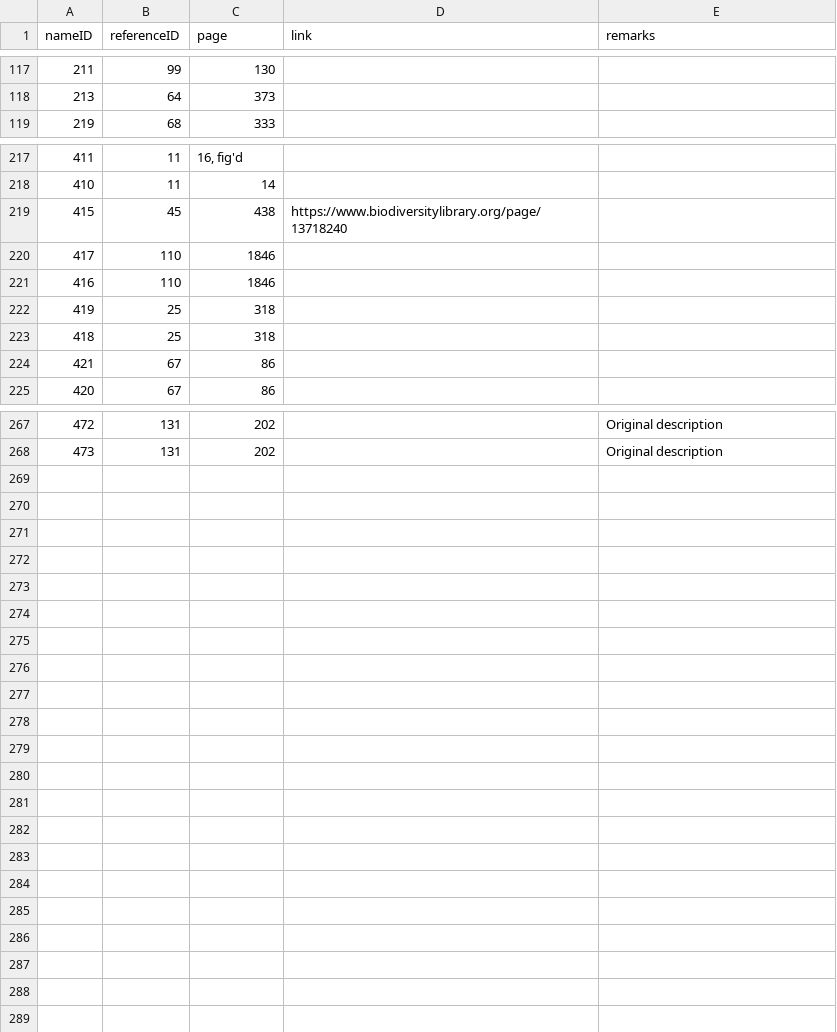
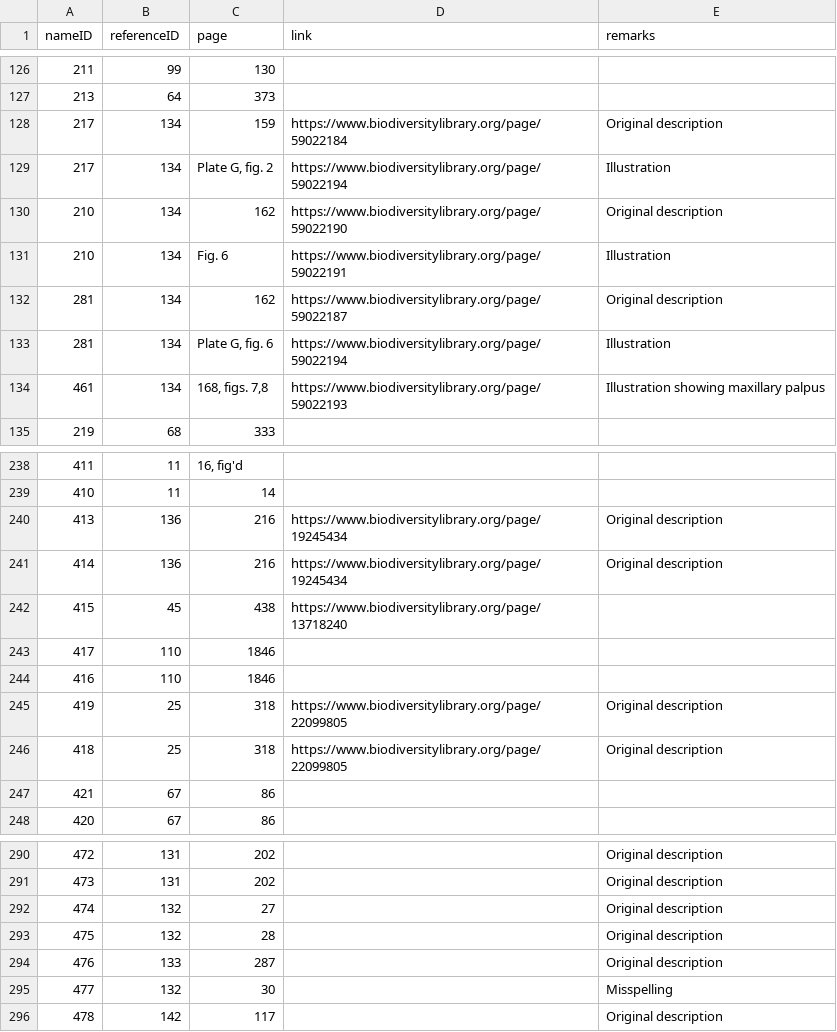
Before and after one commit to dhobern/alucitoidea, a CSV file: coldp/data/namereference.csv, drawn as a sheet; only a part is shown, gaps mark what is left out; the diff covers the shown part only.

```diff
--- a/coldp/data/namereference.csv
+++ b/coldp/data/namereference.csv
@@ -118,2 +127,9 @@ nameID,referenceID,page,link,remarks
 213,64,373,,
+217,134,159,https://www.biodiversitylibrary.org/page/59022184,Original description
+217,134,"Plate G, fig. 2",https://www.biodiversitylibrary.org/page/59022194,Illustration
+210,134,162,https://www.biodiversitylibrary.org/page/59022190,Original description
+210,134,"Fig. 6",https://www.biodiversitylibrary.org/page/59022191,Illustration
+281,134,162,https://www.biodiversitylibrary.org/page/59022187,Original description
+281,134,"Plate G, fig. 6",https://www.biodiversitylibrary.org/page/59022194,Illustration
+461,134,"168, figs. 7,8",https://www.biodiversitylibrary.org/page/59022193,Illustration showing maxillary palpus
 219,68,333,,
@@ -218,2 +239,4 @@ nameID,referenceID,page,link,remarks
 410,11,14,,
+413,136,216,https://www.biodiversitylibrary.org/page/19245434,Original description
+414,136,216,https://www.biodiversitylibrary.org/page/19245434,Original description
 415,45,438,https://www.biodiversitylibrary.org/page/13718240,
@@ -221,4 +244,4 @@ nameID,referenceID,page,link,remarks
 416,110,1846,,
-419,25,318,,
-418,25,318,,
+419,25,318,https://www.biodiversitylibrary.org/page/22099805,Original description
+418,25,318,https://www.biodiversitylibrary.org/page/22099805,Original description
 421,67,86,,
@@ -268 +291,6 @@ nameID,referenceID,page,link,remarks
 473,131,202,,Original description
+474,132,27,,Original description
+475,132,28,,Original description
+476,133,287,,Original description
+477,132,30,,Misspelling
+478,142,117,,Original description
```
Also changed, not shown: 15 added rows, 1 removed row and 13 edited cells elsewhere in this file, coldp/data/distribution.csv, coldp/data/name.csv, 4 other files.
